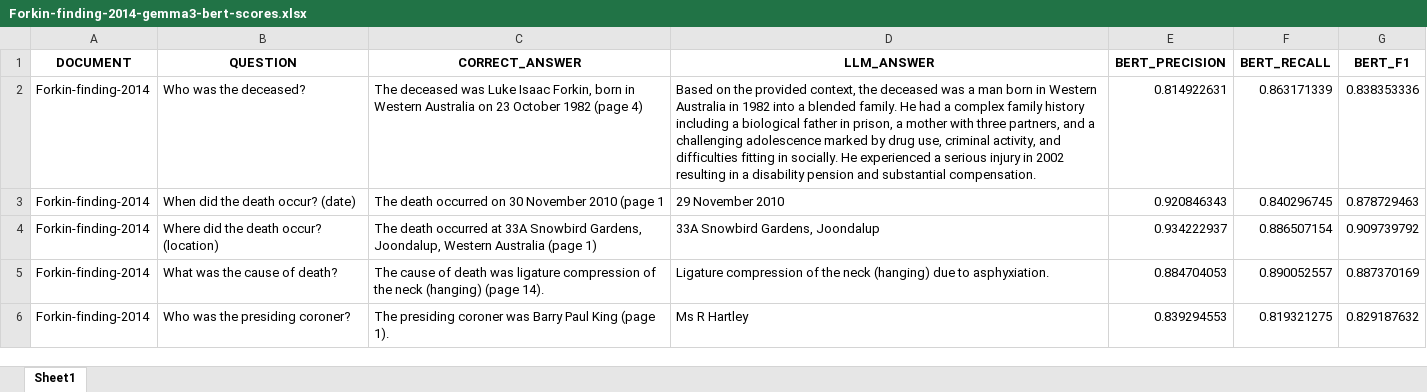
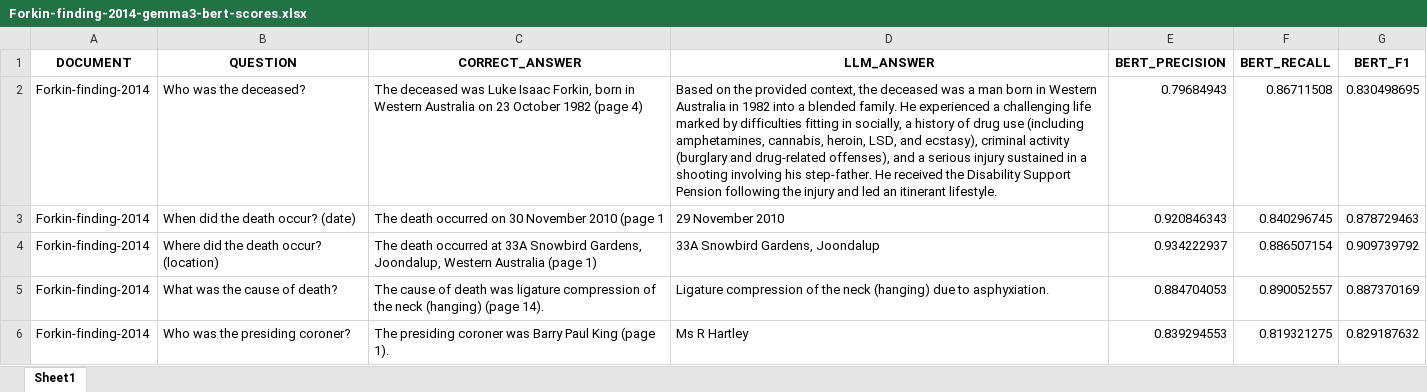
Before and after one commit to tahrah19/Capstone-Project-Evaluation, an Excel workbook: Forkin-finding-2014-gemma3-bert-scores.xlsx, sheet Sheet1, drawn as a sheet; only a part is shown; values as stored, in another font and other column widths than the file's, no borders; the diff covers the shown part only; the diff names each change by its address in the sheet, - before the commit and + after, or states it on an @@ line.

```diff
--- a/Forkin-finding-2014-gemma3-bert-scores.xlsx (sheet Sheet1)
+++ b/Forkin-finding-2014-gemma3-bert-scores.xlsx (sheet Sheet1)
-D2 (LLM_ANSWER): …family. He had a complex family history including a biological father in prison, a mother with three partners, and a challenging adolescence marked by drug use, criminal activity, and difficulties fitting in socially. He experienced a serious injury in 2002 resulting in a disability pension and substantial compensation.
+D2 (LLM_ANSWER): …family. He experienced a challenging life marked by difficulties fitting in socially, a history of drug use (including amphetamines, cannabis, heroin, LSD, and ecstasy), criminal activity (burglary and drug-related offenses), and a serious injury sustained in a shooting involving his step-father. He received the Disability Support Pension following the injury and led an itinerant lifestyle.
-E2 (BERT_PRECISION): 0.814922631
+E2 (BERT_PRECISION): 0.79684943
-F2 (BERT_RECALL): 0.863171339
+F2 (BERT_RECALL): 0.86711508
-G2 (BERT_F1): 0.838353336
+G2 (BERT_F1): 0.830498695
```
Also changed, not shown: 4 added rows and 24 edited cells elsewhere in this sheet, Forkin-finding-2014-gemma3.xlsx, Forkin-finding-2014-phi4-mini-bert-scores.xlsx, 29 other files.
